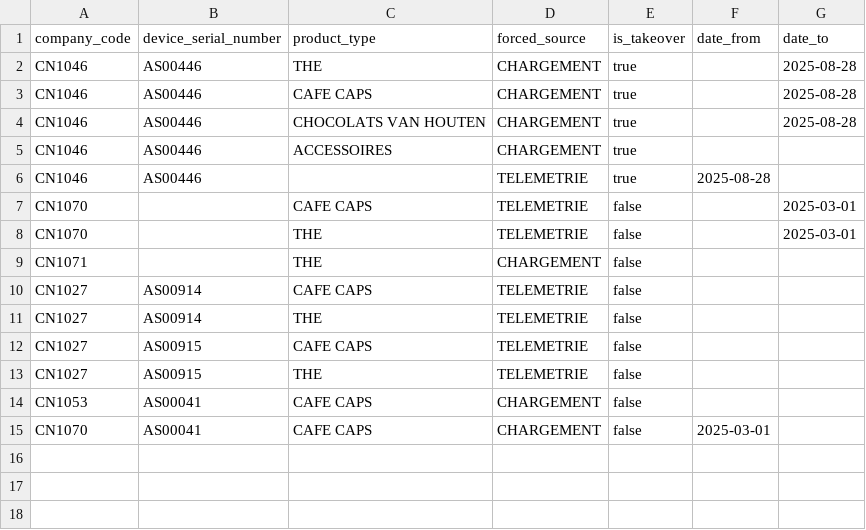
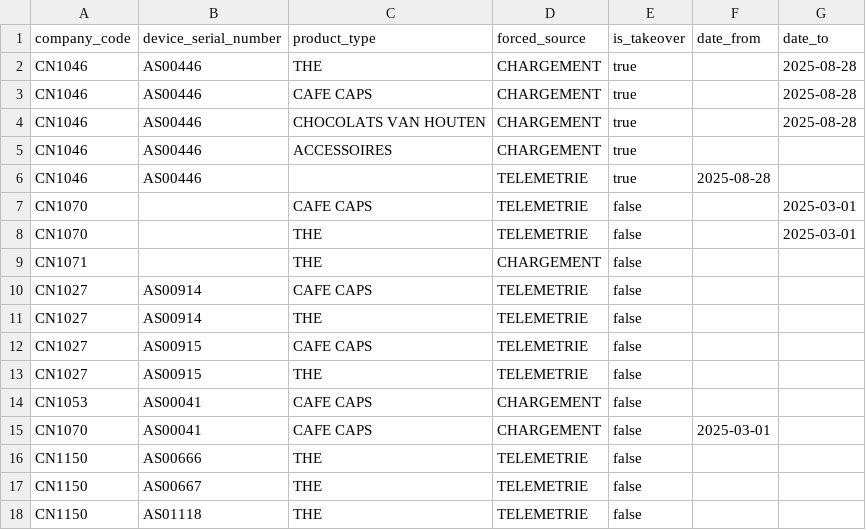
Before and after one commit to CebrailEVS/dbt_transform, a CSV file: data/reference_data/oracle_neshu/ref_oracle_neshu__consommation_source_override.csv, drawn as a sheet.

```diff
--- a/data/reference_data/oracle_neshu/ref_oracle_neshu__consommation_source_override.csv
+++ b/data/reference_data/oracle_neshu/ref_oracle_neshu__consommation_source_override.csv
@@ -15 +15,4 @@ CN1053,AS00041,CAFE CAPS,CHARGEMENT,false,,
 CN1070,AS00041,CAFE CAPS,CHARGEMENT,false,2025-03-01,
+CN1150,AS00666,THE,TELEMETRIE,false,,
+CN1150,AS00667,THE,TELEMETRIE,false,,
+CN1150,AS01118,THE,TELEMETRIE,false,,
```
